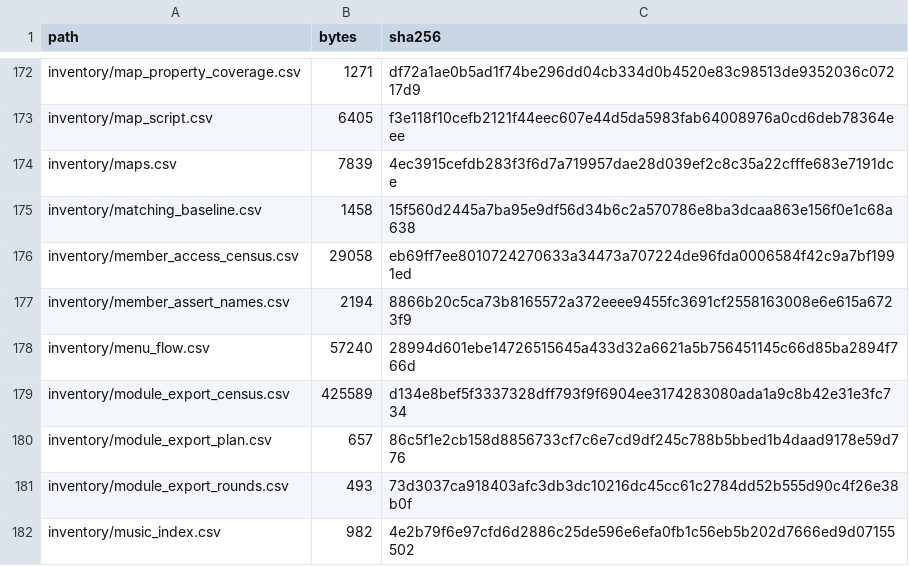
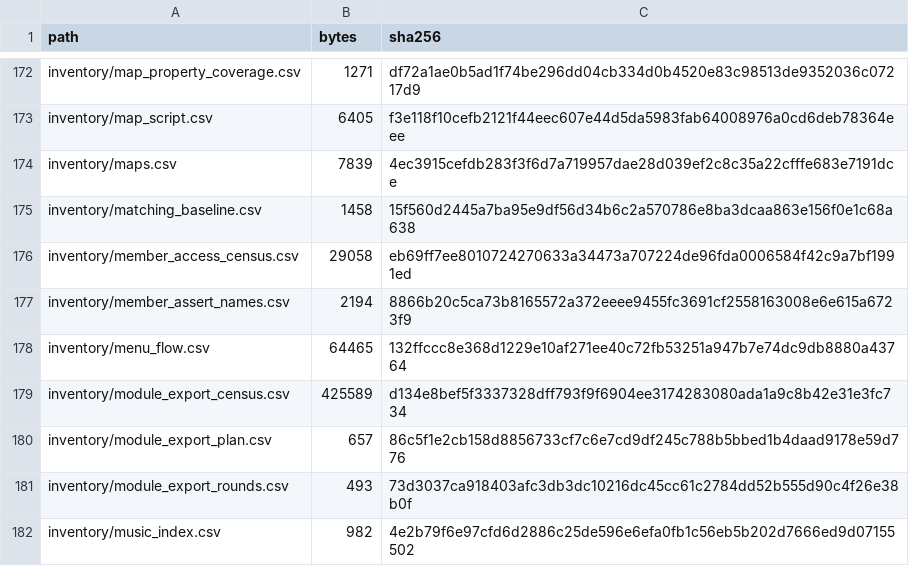
Before and after one commit to jkoehler11/stargate-alliance-decomp, a CSV file: inventory/artifact_hashes.csv, drawn as a sheet; only a part is shown, gaps mark what is left out.

```diff
--- a/inventory/artifact_hashes.csv
+++ b/inventory/artifact_hashes.csv
@@ -177,3 +177,3 @@ inventory/member_access_census.csv,29058,eb69ff7ee8010724270633a34473a707224de96
 inventory/member_assert_names.csv,2194,8866b20c5ca73b8165572a372eeee9455fc3691cf2558163008e6e615a6723f9
-inventory/menu_flow.csv,57240,28994d601ebe14726515645a433d32a6621a5b756451145c66d85ba2894f766d
+inventory/menu_flow.csv,64465,132ffccc8e368d1229e10af271ee40c72fb53251a947b7e74dc9db8880a43764
 inventory/module_export_census.csv,425589,d134e8bef5f3337328dff793f9f6904ee3174283080ada1a9c8b42e31e3fc734
```
Also changed, not shown: 4 other files.
